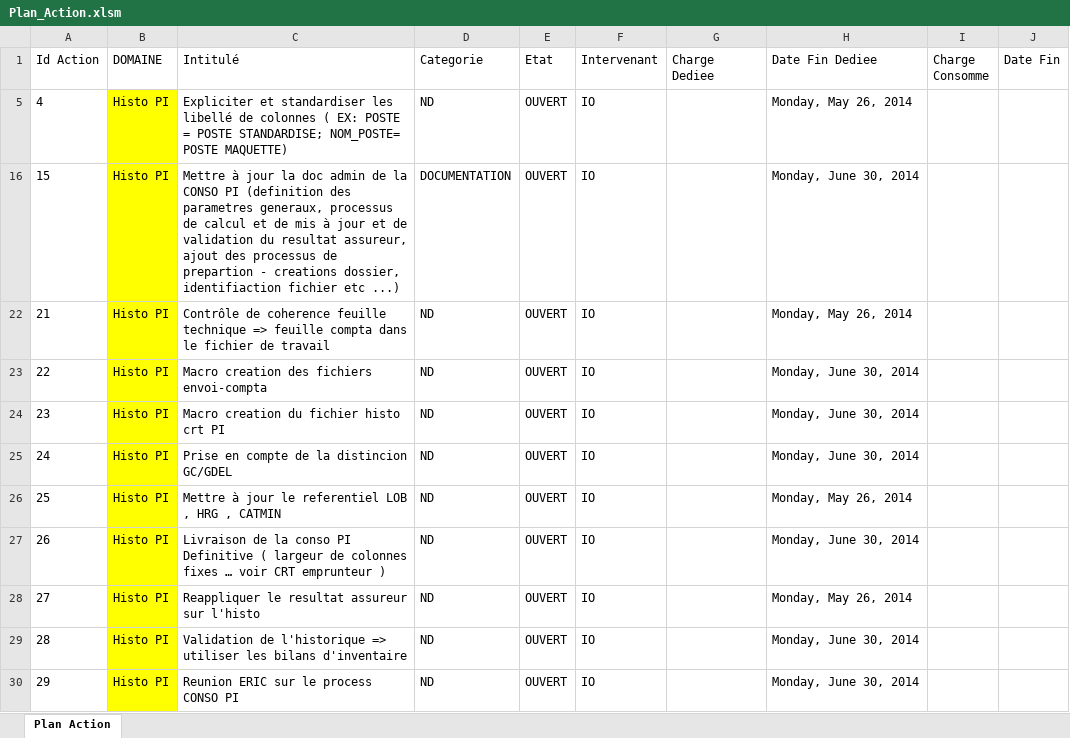
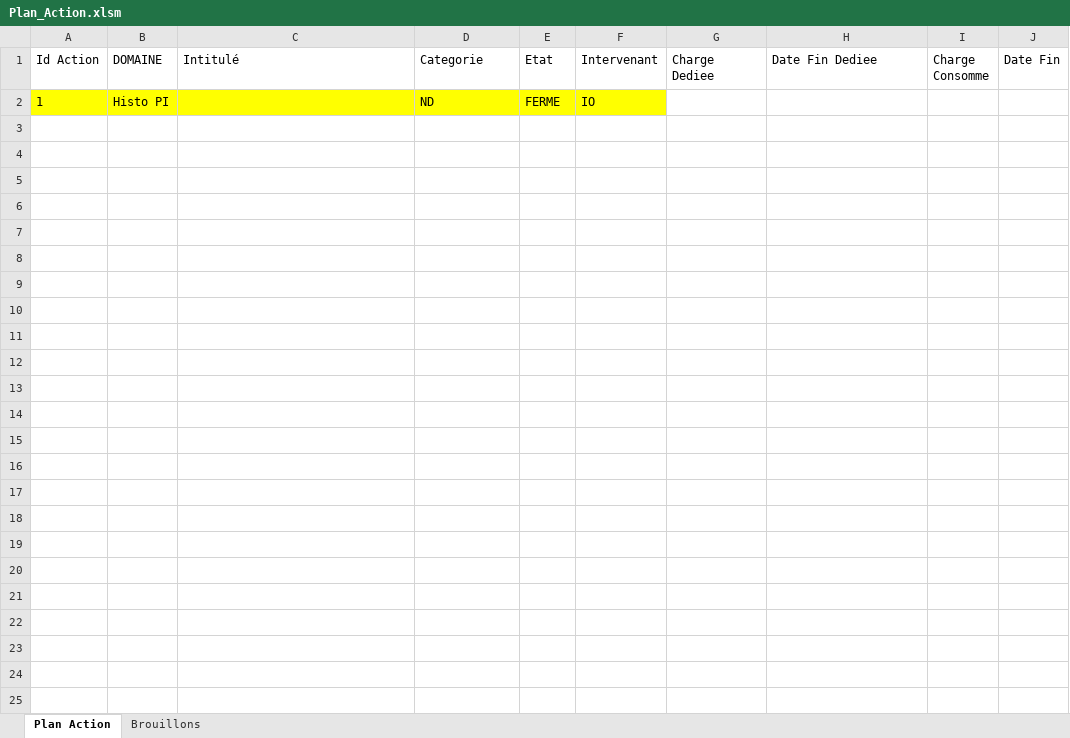
Before and after one commit to obismey/actuarialtool, an Excel workbook: obismey.actuarialtools/Docs/Plan_Action.xlsm, sheet Plan Action, drawn as a sheet; values as stored, in another font and other column widths than the file's, no borders; table styles not drawn; removed rows and columns are numbered as before the commit, all else as after; the diff names each change by its address in the sheet, - before the commit and + after, or states it on an @@ line.

Commit message:
Documents Added

```diff
--- a/obismey.actuarialtools/Docs/Plan_Action.xlsm (sheet Plan Action)
+++ b/obismey.actuarialtools/Docs/Plan_Action.xlsm (sheet Plan Action)
+sheet tab: Brouillons
-row 5: 4 | Histo PI | Expliciter et standardiser les libellé de colonnes ( EX: POSTE = POSTE STANDARDISE; NOM_POSTE= POSTE MAQUETTE) | ND | OUVERT | IO |  | Monday, May 26, 2014
-row 16: 15 | Histo PI | Mettre à jour la doc admin de la CONSO PI (definition des parametres generaux, processus de calcul et de mis à jour et de validation du resultat assureur, ajout des processus de prepartion - creations dossier, identifiaction fichier etc ...) | DOCUMENTATION | OUVERT | IO |  | Monday, June 30, 2014
-row 22: 21 | Histo PI | Contrôle de coherence feuille technique => feuille compta dans le fichier de travail | ND | OUVERT | IO |  | Monday, May 26, 2014
-row 23: 22 | Histo PI | Macro creation des fichiers envoi-compta | ND | OUVERT | IO |  | Monday, June 30, 2014
-row 24: 23 | Histo PI | Macro creation du fichier histo crt PI | ND | OUVERT | IO |  | Monday, June 30, 2014
-row 25: 24 | Histo PI | Prise en compte de la distincion GC/GDEL | ND | OUVERT | IO |  | Monday, June 30, 2014
-row 26: 25 | Histo PI | Mettre à jour le referentiel LOB , HRG , CATMIN | ND | OUVERT | IO |  | Monday, May 26, 2014
-row 27: 26 | Histo PI | Livraison de la conso PI Definitive ( largeur de colonnes fixes … voir CRT emprunteur ) | ND | OUVERT | IO |  | Monday, June 30, 2014
-row 28: 27 | Histo PI | Reappliquer le resultat assureur sur l'histo | ND | OUVERT | IO |  | Monday, May 26, 2014
-row 29: 28 | Histo PI | Validation de l'historique => utiliser les bilans d'inventaire | ND | OUVERT | IO |  | Monday, June 30, 2014
-row 30: 29 | Histo PI | Reunion ERIC sur le process CONSO PI | ND | OUVERT | IO |  | Monday, June 30, 2014
+row 2: 1 | Histo PI |  | ND | FERME | IO
```
Also changed, not shown: hidden cells, 3 other files.
